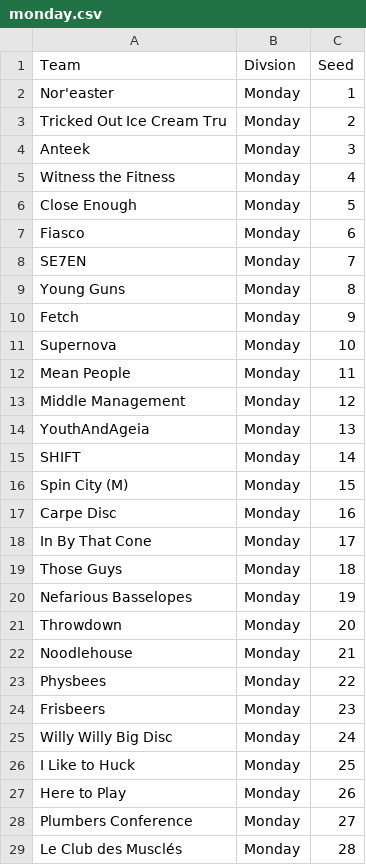
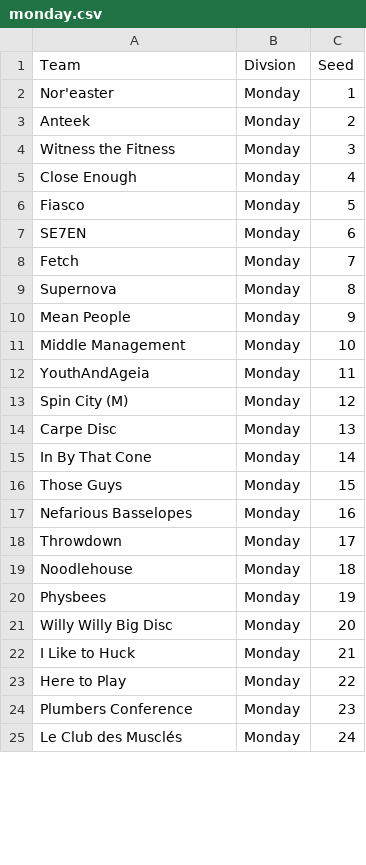
Before and after one commit to kevinhughes27/tournament-app, a CSV file: files/playoffs/monday.csv, drawn as a sheet; only a part is shown; the diff covers the shown part only.

Commit message:
remove teams who aren't playing

```diff
--- a/files/playoffs/monday.csv
+++ b/files/playoffs/monday.csv
@@ -2,28 +2,24 @@
  Nor'easter,Monday,1
- Tricked Out Ice Cream Tru,Monday,2
- Anteek,Monday,3
- Witness the Fitness,Monday,4
- Close Enough,Monday,5
- Fiasco,Monday,6
- SE7EN,Monday,7
- Young Guns,Monday,8
- Fetch,Monday,9
- Supernova,Monday,10
- Mean People,Monday,11
- Middle Management,Monday,12
- YouthAndAgeia,Monday,13
- SHIFT,Monday,14
- Spin City (M),Monday,15
- Carpe Disc,Monday,16
- In By That Cone,Monday,17
- Those Guys,Monday,18
- Nefarious Basselopes,Monday,19
- Throwdown,Monday,20
- Noodlehouse,Monday,21
- Physbees,Monday,22
- Frisbeers,Monday,23
- Willy Willy Big Disc,Monday,24
- I Like to Huck,Monday,25
- Here to Play,Monday,26
- Plumbers Conference,Monday,27
- Le Club des Musclés,Monday,28
+ Anteek,Monday,2
+ Witness the Fitness,Monday,3
+ Close Enough,Monday,4
+ Fiasco,Monday,5
+ SE7EN,Monday,6
+ Fetch,Monday,7
+ Supernova,Monday,8
+ Mean People,Monday,9
+ Middle Management,Monday,10
+ YouthAndAgeia,Monday,11
+ Spin City (M),Monday,12
+ Carpe Disc,Monday,13
+ In By That Cone,Monday,14
+ Those Guys,Monday,15
+ Nefarious Basselopes,Monday,16
+ Throwdown,Monday,17
+ Noodlehouse,Monday,18
+ Physbees,Monday,19
+ Willy Willy Big Disc,Monday,20
+ I Like to Huck,Monday,21
+ Here to Play,Monday,22
+ Plumbers Conference,Monday,23
+ Le Club des Musclés,Monday,24
```
Also changed, not shown: 4 removed rows and 17 edited cells elsewhere in this file.
